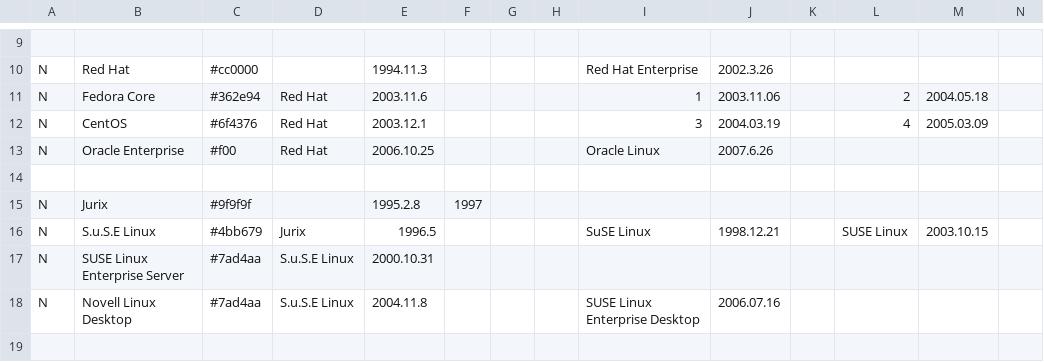
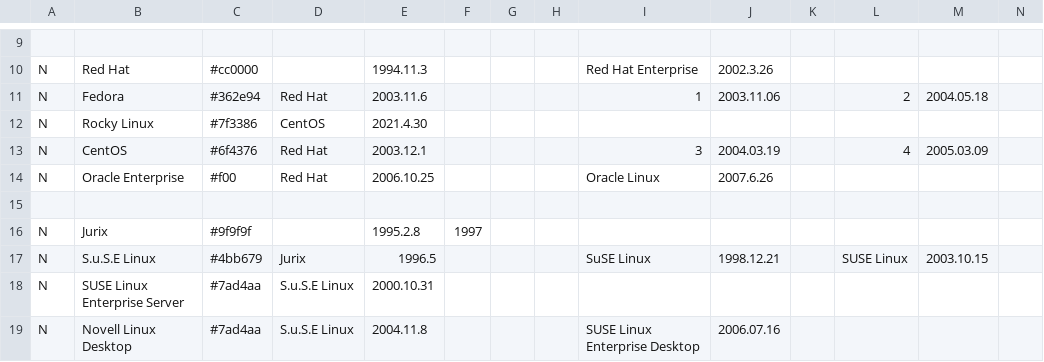
Before and after one commit to czodroid/LinuxDistVerTimeline, a CSV file: ldvt.csv, drawn as a sheet; only a part is shown, gaps mark what is left out; the shorter side is filled out with more unchanged rows; rows hold the shown columns only; the diff names each change by its address in the sheet, - before the commit and + after, or states it on an @@ line.

```diff
--- a/ldvt.csv
+++ b/ldvt.csv
-B11: Fedora Core
+B11: Fedora
+row 12: N | Rocky Linux | #7f3386 | CentOS | 2021.4.30
```
Also changed, not shown: 2 other files.
